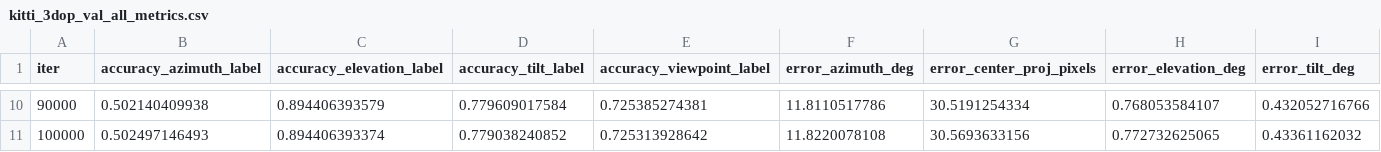
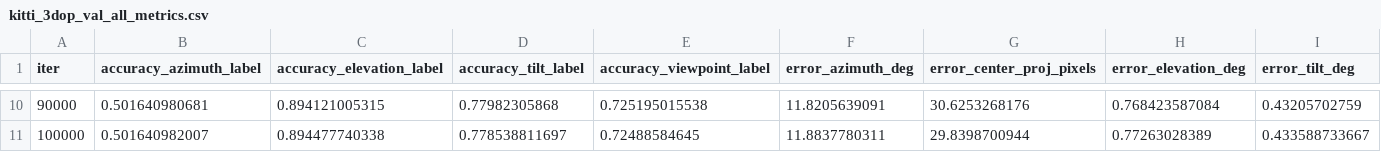
Before and after one commit to abhijitkundu/RenderAndCompare, a CSV file: experiments/vp_abbx_cp/Resnet50C5_vp96T_cpL1/Resnet50C5_vp96T_cpL1_kitti_3dop/kitti_3dop_val_all_metrics.csv, drawn as a sheet; only a part is shown, gaps mark what is left out; the diff covers the shown part only.

Commit message:
updated results

```diff
--- a/experiments/vp_abbx_cp/Resnet50C5_vp96T_cpL1/Resnet50C5_vp96T_cpL1_kitti_3dop/kitti_3dop_val_all_metrics.csv
+++ b/experiments/vp_abbx_cp/Resnet50C5_vp96T_cpL1/Resnet50C5_vp96T_cpL1_kitti_3dop/kitti_3dop_val_all_metrics.csv
@@ -10,2 +10,2 @@ iter,accuracy_azimuth_label,accuracy_elevation_label,accuracy_tilt_label,accurac
-90000,0.502140409938,0.894406393579,0.779609017584,0.725385274381,11.8110517786,30.5191254334,0.768053584107,0.432052716766
-100000,0.502497146493,0.894406393374,0.779038240852,0.725313928642,11.8220078108,30.5693633156,0.772732625065,0.43361162032
+90000,0.501640980681,0.894121005315,0.77982305868,0.725195015538,11.8205639091,30.6253268176,0.768423587084,0.43205702759
+100000,0.501640982007,0.894477740338,0.778538811697,0.72488584645,11.8837780311,29.8398700944,0.77263028389,0.433588733667
```
Also changed, not shown: 61 edited cells elsewhere in this file.
